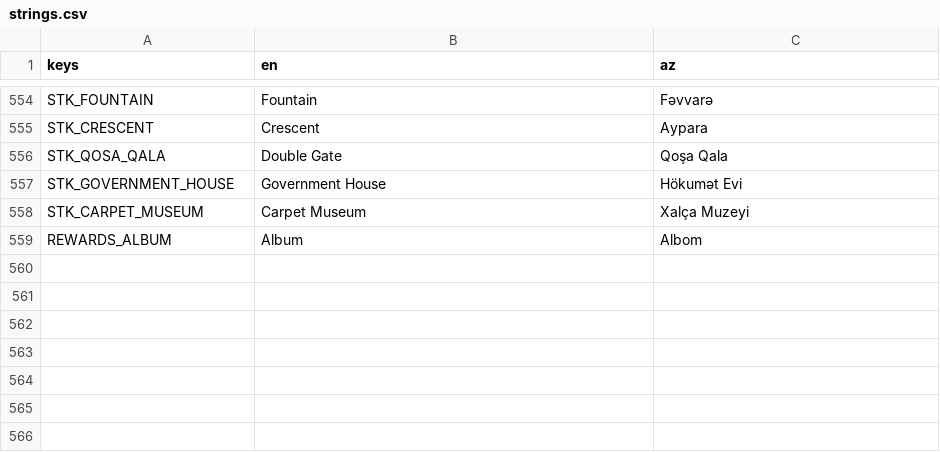
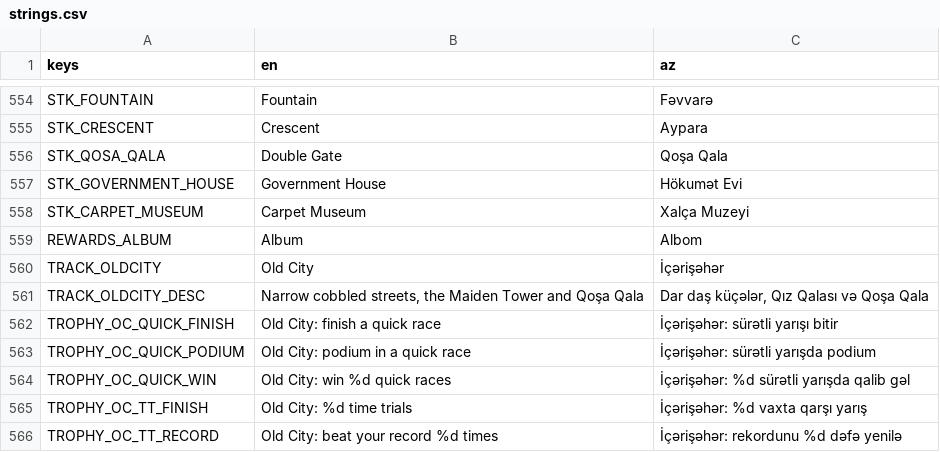
Before and after one commit to aqilmuraudov/yaska-racing, a CSV file: localization/strings.csv, drawn as a sheet; only a part is shown, gaps mark what is left out.

```diff
--- a/localization/strings.csv
+++ b/localization/strings.csv
@@ -559 +559,8 @@ STK_CARPET_MUSEUM,Carpet Museum,Xalça Muzeyi
 REWARDS_ALBUM,Album,Albom
+TRACK_OLDCITY,Old City,İçərişəhər
+TRACK_OLDCITY_DESC,"Narrow cobbled streets, the Maiden Tower and Qoşa Qala","Dar daş küçələr, Qız Qalası və Qoşa Qala"
+TROPHY_OC_QUICK_FINISH,Old City: finish a quick race,İçərişəhər: sürətli yarışı bitir
+TROPHY_OC_QUICK_PODIUM,Old City: podium in a quick race,İçərişəhər: sürətli yarışda podium
+TROPHY_OC_QUICK_WIN,Old City: win %d quick races,İçərişəhər: %d sürətli yarışda qalib gəl
+TROPHY_OC_TT_FINISH,Old City: %d time trials,İçərişəhər: %d vaxta qarşı yarış
+TROPHY_OC_TT_RECORD,Old City: beat your record %d times,İçərişəhər: rekordunu %d dəfə yenilə
```
Also changed, not shown: 13 other files.
